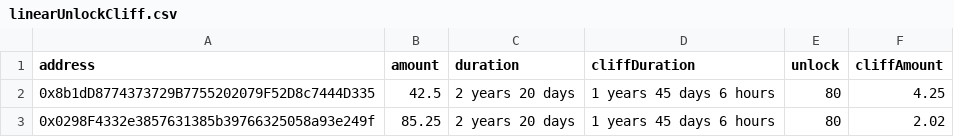
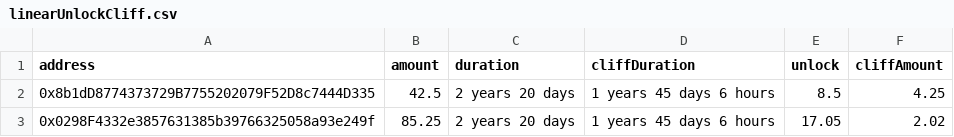
Before and after one commit to sablier-labs/sdk, a CSV file: src/evm/csv/lockup/duration/linearUnlockCliff.csv, drawn as a sheet.

Commit message:
fix(csv): correct unlock amounts to not exceed total

```diff
--- a/src/evm/csv/lockup/duration/linearUnlockCliff.csv
+++ b/src/evm/csv/lockup/duration/linearUnlockCliff.csv
@@ -1,3 +1,3 @@
 address,amount,duration,cliffDuration,unlock,cliffAmount
-0x8b1dD8774373729B7755202079F52D8c7444D335,42.5,2 years 20 days,1 years 45 days 6 hours,80,4.25
-0x0298F4332e3857631385b39766325058a93e249f,85.25,2 years 20 days,1 years 45 days 6 hours,80,2.02
+0x8b1dD8774373729B7755202079F52D8c7444D335,42.5,2 years 20 days,1 years 45 days 6 hours,8.5,4.25
+0x0298F4332e3857631385b39766325058a93e249f,85.25,2 years 20 days,1 years 45 days 6 hours,17.05,2.02
```
Also changed, not shown: src/evm/csv/lockup/range/linearUnlockCliff.csv, src/evm/csv/lockup/range/linearUnlockLinear.csv, 1 other file.
